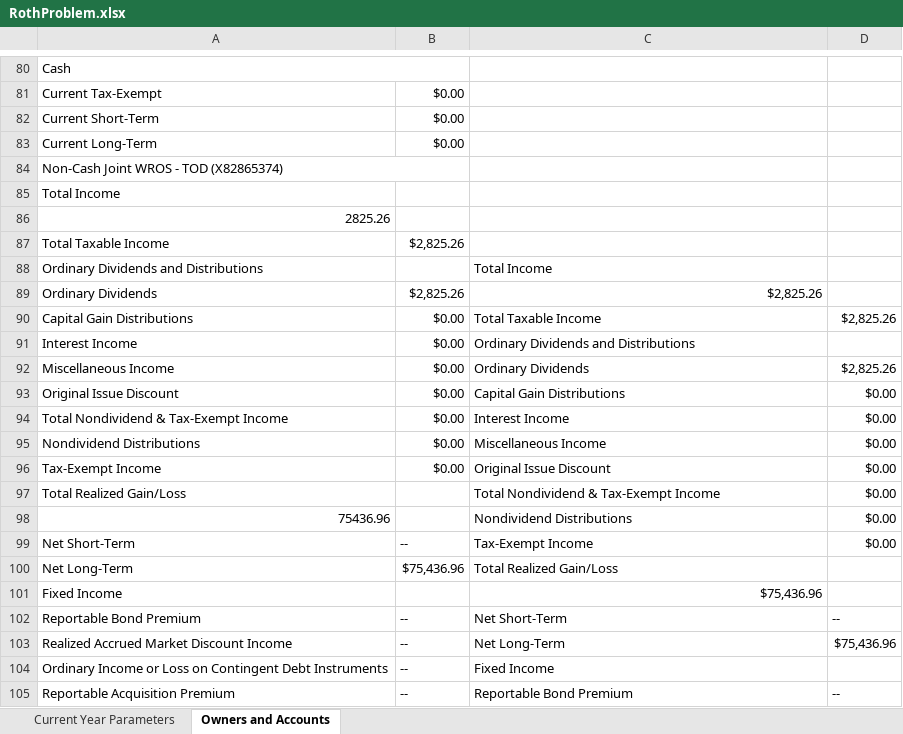
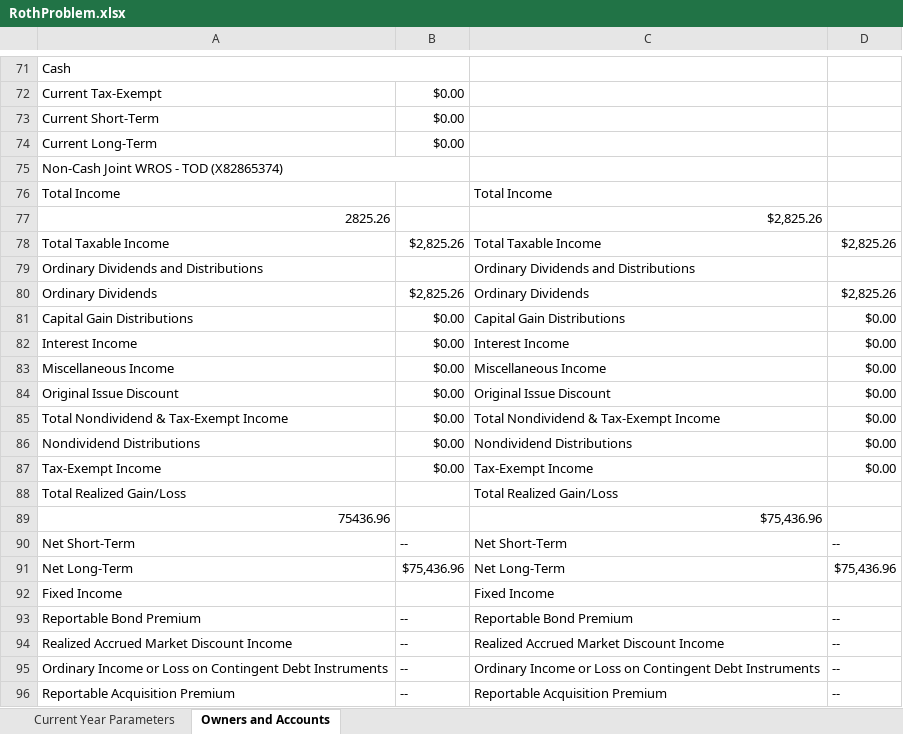
Before and after one commit to tkratzke/MyStudiesRepo, an Excel workbook: myStudies/RothProblem.xlsx, sheet Owners and Accounts, drawn as a sheet; only a part is shown, gaps mark what is left out; values as stored, in another font and other column widths than the file's, no cell formats; addresses are those after the commit; the diff covers the shown part only; the diff names each change by its address in the sheet, - before the commit and + after, or states it on an @@ line.

```diff
--- a/myStudies/RothProblem.xlsx (sheet Owners and Accounts)
+++ b/myStudies/RothProblem.xlsx (sheet Owners and Accounts)
-C76: (empty)
+C76: Total Income
-C77: (empty)
+C77: $2,825.26
-C78: (empty)
+C78: Total Taxable Income
-D78: (empty)
+D78: $2,825.26
-C79: Total Income
+C79: Ordinary Dividends and Distributions
-C80: $2,825.26
+C80: Ordinary Dividends
-D80: (empty)
+D80: $2,825.26
-C81: Total Taxable Income
+C81: Capital Gain Distributions
-D81: $2,825.26
+D81: $0.00
-C82: Ordinary Dividends and Distributions
+C82: Interest Income
-D82: (empty)
+D82: $0.00
-C83: Ordinary Dividends
+C83: Miscellaneous Income
-D83: $2,825.26
+D83: $0.00
-C84: Capital Gain Distributions
+C84: Original Issue Discount
-C85: Interest Income
+C85: Total Nondividend & Tax-Exempt Income
-C86: Miscellaneous Income
+C86: Nondividend Distributions
-C87: Original Issue Discount
+C87: Tax-Exempt Income
-C88: Total Nondividend & Tax-Exempt Income
+C88: Total Realized Gain/Loss
-D88:D89: $0.00
+D88:D89: (empty)
-C89: Nondividend Distributions
+C89: $75,436.96
-C90: Tax-Exempt Income
+C90: Net Short-Term
-D90: $0.00
+D90: --
-C91: Total Realized Gain/Loss
+C91: Net Long-Term
-D91: (empty)
+D91: $75,436.96
-C92: $75,436.96
+C92: Fixed Income
-C93: Net Short-Term
+C93: Reportable Bond Premium
-C94: Net Long-Term
+C94: Realized Accrued Market Discount Income
-D94: $75,436.96
+D94: --
-C95: Fixed Income
+C95: Ordinary Income or Loss on Contingent Debt Instruments
-D95: (empty)
+D95: --
-C96: Reportable Bond Premium
+C96: Reportable Acquisition Premium
```
Also changed, not shown: 2 added rows, 11 removed rows, 3 moved rows and 196 edited cells elsewhere in this sheet, cell formats, formulas that keep their value, 2 other files.
